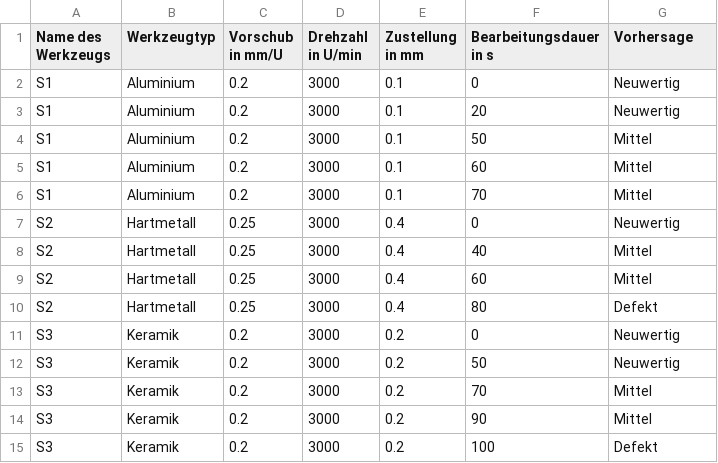
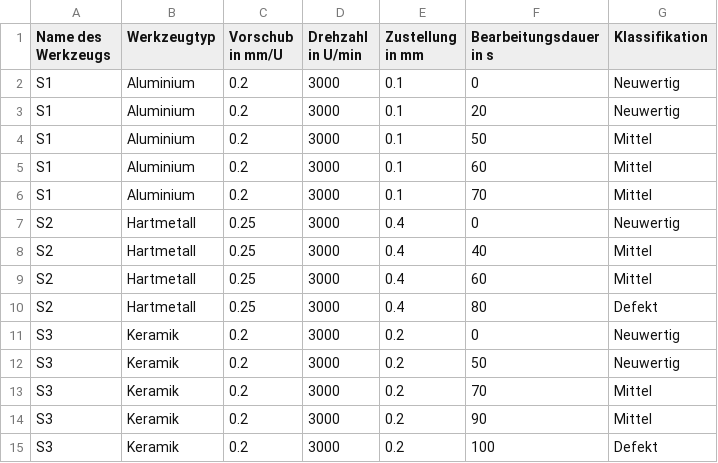
Before and after one commit to tobkirch/seminararbeit, a CSV file: ergebnisse.csv, drawn as a sheet.

Commit message:
Update ergebnisse.csv

```diff
--- a/ergebnisse.csv
+++ b/ergebnisse.csv
@@ -1,2 +1,2 @@
-Name des Werkzeugs,Werkzeugtyp,Vorschub in mm/U,Drehzahl in U/min,Zustellung in mm,Bearbeitungsdauer in s,Vorhersage
+Name des Werkzeugs,Werkzeugtyp,Vorschub in mm/U,Drehzahl in U/min,Zustellung in mm,Bearbeitungsdauer in s,Klassifikation
 S1,Aluminium,0.2,3000,0.1,0,Neuwertig
```
